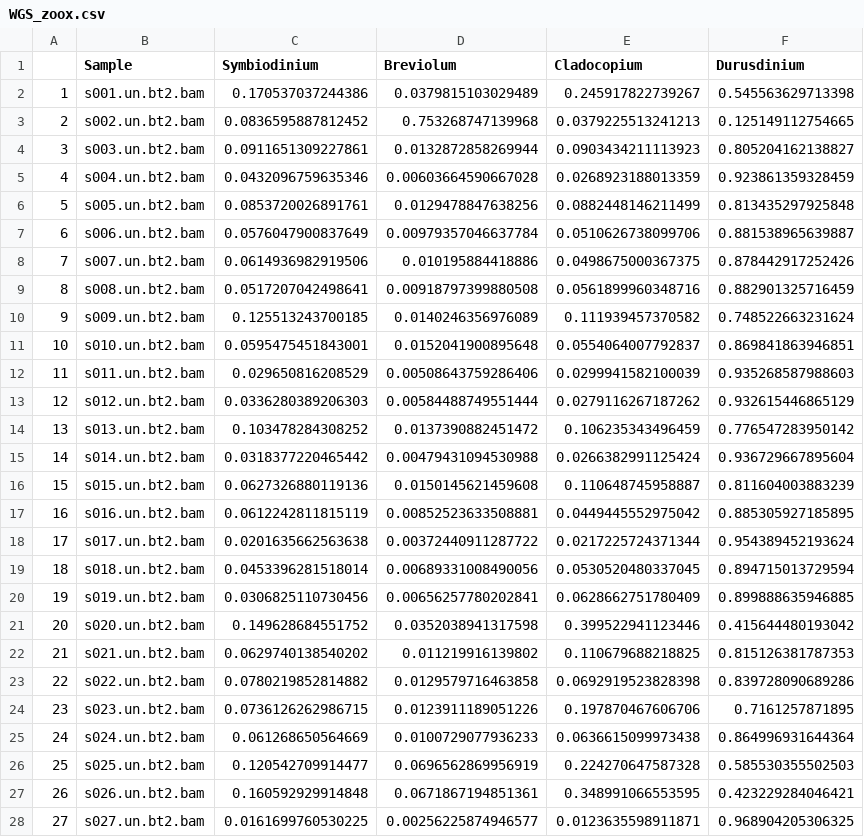
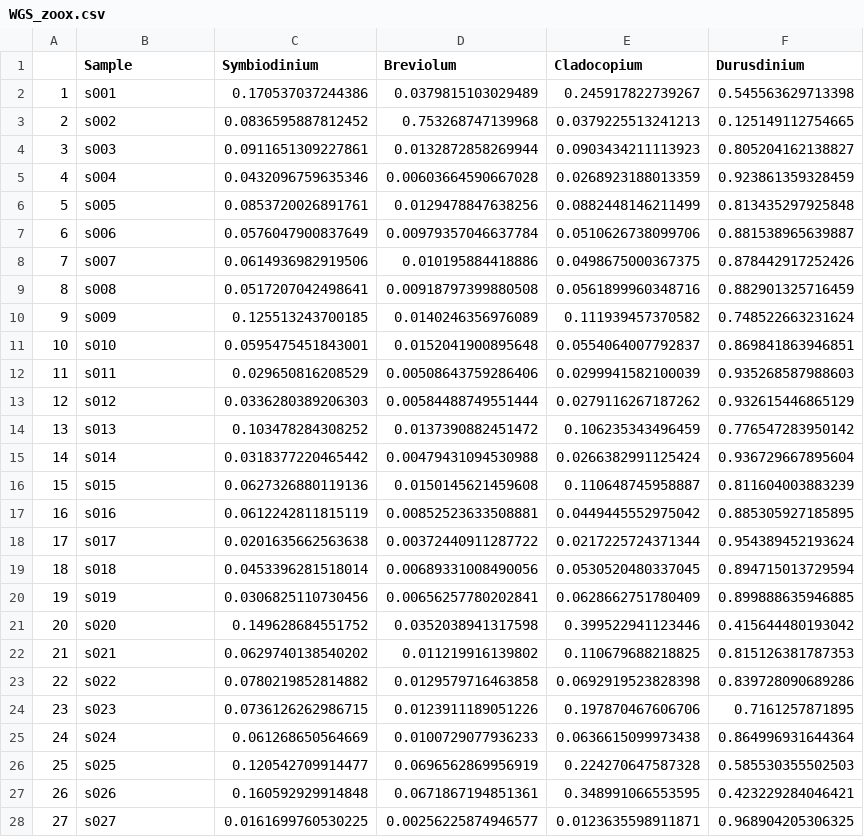
Before and after one commit to mstudiva/SCTLD-resistance-genomics, a CSV file: symbionts/WGS_zoox.csv, drawn as a sheet; only a part is shown; the diff covers the shown part only.

```diff
--- a/symbionts/WGS_zoox.csv
+++ b/symbionts/WGS_zoox.csv
@@ -1,28 +1,28 @@
 "","Sample","Symbiodinium","Breviolum","Cladocopium","Durusdinium"
-"1","s001.un.bt2.bam",0.170537037244386,0.0379815103029489,0.245917822739267,0.545563629713398
-"2","s002.un.bt2.bam",0.0836595887812452,0.753268747139968,0.0379225513241213,0.125149112754665
-"3","s003.un.bt2.bam",0.0911651309227861,0.0132872858269944,0.0903434211113923,0.805204162138827
-"4","s004.un.bt2.bam",0.0432096759635346,0.00603664590667028,0.0268923188013359,0.923861359328459
-"5","s005.un.bt2.bam",0.0853720026891761,0.0129478847638256,0.0882448146211499,0.813435297925848
-"6","s006.un.bt2.bam",0.0576047900837649,0.00979357046637784,0.0510626738099706,0.881538965639887
-"7","s007.un.bt2.bam",0.0614936982919506,0.010195884418886,0.0498675000367375,0.878442917252426
-"8","s008.un.bt2.bam",0.0517207042498641,0.00918797399880508,0.0561899960348716,0.882901325716459
-"9","s009.un.bt2.bam",0.125513243700185,0.0140246356976089,0.111939457370582,0.748522663231624
-"10","s010.un.bt2.bam",0.0595475451843001,0.0152041900895648,0.0554064007792837,0.869841863946851
-"11","s011.un.bt2.bam",0.029650816208529,0.00508643759286406,0.0299941582100039,0.935268587988603
-"12","s012.un.bt2.bam",0.0336280389206303,0.00584488749551444,0.0279116267187262,0.932615446865129
-"13","s013.un.bt2.bam",0.103478284308252,0.0137390882451472,0.106235343496459,0.776547283950142
-"14","s014.un.bt2.bam",0.0318377220465442,0.00479431094530988,0.0266382991125424,0.936729667895604
-"15","s015.un.bt2.bam",0.0627326880119136,0.0150145621459608,0.110648745958887,0.811604003883239
-"16","s016.un.bt2.bam",0.0612242811815119,0.00852523633508881,0.0449445552975042,0.885305927185895
-"17","s017.un.bt2.bam",0.0201635662563638,0.00372440911287722,0.0217225724371344,0.954389452193624
-"18","s018.un.bt2.bam",0.0453396281518014,0.00689331008490056,0.0530520480337045,0.894715013729594
-"19","s019.un.bt2.bam",0.0306825110730456,0.00656257780202841,0.0628662751780409,0.899888635946885
-"20","s020.un.bt2.bam",0.149628684551752,0.0352038941317598,0.399522941123446,0.415644480193042
-"21","s021.un.bt2.bam",0.0629740138540202,0.011219916139802,0.110679688218825,0.815126381787353
-"22","s022.un.bt2.bam",0.0780219852814882,0.0129579716463858,0.0692919523828398,0.839728090689286
-"23","s023.un.bt2.bam",0.0736126262986715,0.0123911189051226,0.197870467606706,0.7161257871895
-"24","s024.un.bt2.bam",0.061268650564669,0.0100729077936233,0.0636615099973438,0.864996931644364
-"25","s025.un.bt2.bam",0.120542709914477,0.0696562869956919,0.224270647587328,0.585530355502503
-"26","s026.un.bt2.bam",0.160592929914848,0.0671867194851361,0.348991066553595,0.423229284046421
-"27","s027.un.bt2.bam",0.0161699760530225,0.00256225874946577,0.0123635598911871,0.968904205306325
+"1","s001",0.170537037244386,0.0379815103029489,0.245917822739267,0.545563629713398
+"2","s002",0.0836595887812452,0.753268747139968,0.0379225513241213,0.125149112754665
+"3","s003",0.0911651309227861,0.0132872858269944,0.0903434211113923,0.805204162138827
+"4","s004",0.0432096759635346,0.00603664590667028,0.0268923188013359,0.923861359328459
+"5","s005",0.0853720026891761,0.0129478847638256,0.0882448146211499,0.813435297925848
+"6","s006",0.0576047900837649,0.00979357046637784,0.0510626738099706,0.881538965639887
+"7","s007",0.0614936982919506,0.010195884418886,0.0498675000367375,0.878442917252426
+"8","s008",0.0517207042498641,0.00918797399880508,0.0561899960348716,0.882901325716459
+"9","s009",0.125513243700185,0.0140246356976089,0.111939457370582,0.748522663231624
+"10","s010",0.0595475451843001,0.0152041900895648,0.0554064007792837,0.869841863946851
+"11","s011",0.029650816208529,0.00508643759286406,0.0299941582100039,0.935268587988603
+"12","s012",0.0336280389206303,0.00584488749551444,0.0279116267187262,0.932615446865129
+"13","s013",0.103478284308252,0.0137390882451472,0.106235343496459,0.776547283950142
+"14","s014",0.0318377220465442,0.00479431094530988,0.0266382991125424,0.936729667895604
+"15","s015",0.0627326880119136,0.0150145621459608,0.110648745958887,0.811604003883239
+"16","s016",0.0612242811815119,0.00852523633508881,0.0449445552975042,0.885305927185895
+"17","s017",0.0201635662563638,0.00372440911287722,0.0217225724371344,0.954389452193624
+"18","s018",0.0453396281518014,0.00689331008490056,0.0530520480337045,0.894715013729594
+"19","s019",0.0306825110730456,0.00656257780202841,0.0628662751780409,0.899888635946885
+"20","s020",0.149628684551752,0.0352038941317598,0.399522941123446,0.415644480193042
+"21","s021",0.0629740138540202,0.011219916139802,0.110679688218825,0.815126381787353
+"22","s022",0.0780219852814882,0.0129579716463858,0.0692919523828398,0.839728090689286
+"23","s023",0.0736126262986715,0.0123911189051226,0.197870467606706,0.7161257871895
+"24","s024",0.061268650564669,0.0100729077936233,0.0636615099973438,0.864996931644364
+"25","s025",0.120542709914477,0.0696562869956919,0.224270647587328,0.585530355502503
+"26","s026",0.160592929914848,0.0671867194851361,0.348991066553595,0.423229284046421
+"27","s027",0.0161699760530225,0.00256225874946577,0.0123635598911871,0.968904205306325
```
Also changed, not shown: 153 edited cells elsewhere in this file, symbionts/2bRAD_zoox.csv, 8 other files.
